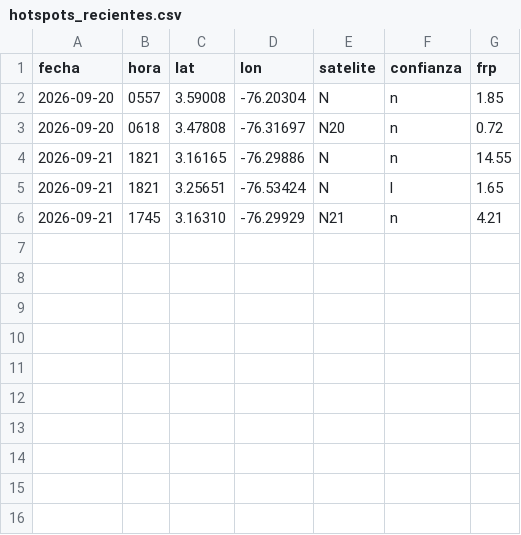
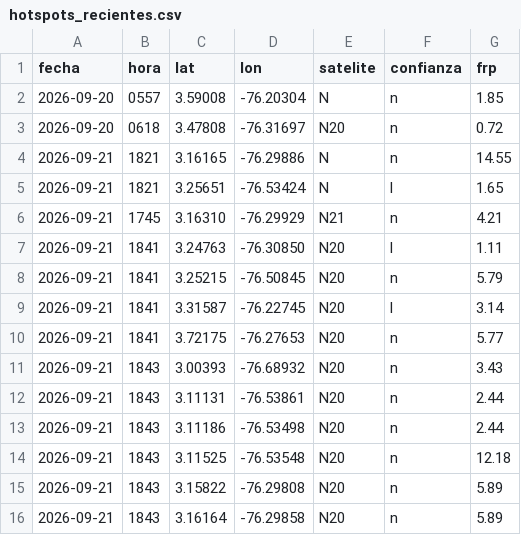
Before and after one commit to al3jandroangel/sat-incendios-cali, a CSV file: data/hotspots_recientes.csv, drawn as a sheet; the diff names each change by its address in the sheet, - before the commit and + after, or states it on an @@ line.

```diff
--- a/data/hotspots_recientes.csv
+++ b/data/hotspots_recientes.csv
+row 7: 2026-09-21 | 1841 | 3.24763 | -76.30850 | N20 | l | 1.11
+row 8: 2026-09-21 | 1841 | 3.25215 | -76.50845 | N20 | n | 5.79
+row 9: 2026-09-21 | 1841 | 3.31587 | -76.22745 | N20 | l | 3.14
+row 10: 2026-09-21 | 1841 | 3.72175 | -76.27653 | N20 | n | 5.77
+row 11: 2026-09-21 | 1843 | 3.00393 | -76.68932 | N20 | n | 3.43
+row 12: 2026-09-21 | 1843 | 3.11131 | -76.53861 | N20 | n | 2.44
+row 13: 2026-09-21 | 1843 | 3.11186 | -76.53498 | N20 | n | 2.44
+row 14: 2026-09-21 | 1843 | 3.11525 | -76.53548 | N20 | n | 12.18
+row 15: 2026-09-21 | 1843 | 3.15822 | -76.29808 | N20 | n | 5.89
+row 16: 2026-09-21 | 1843 | 3.16164 | -76.29858 | N20 | n | 5.89
```
Also changed, not shown: 2 other files.
